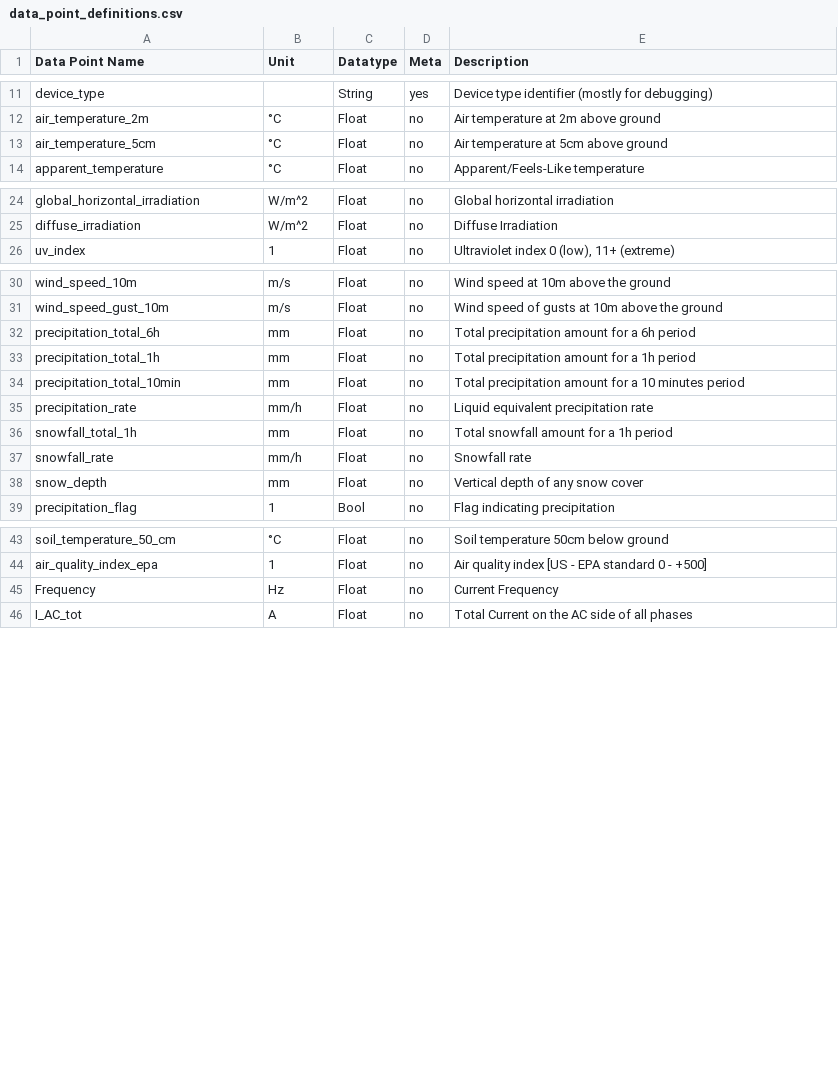
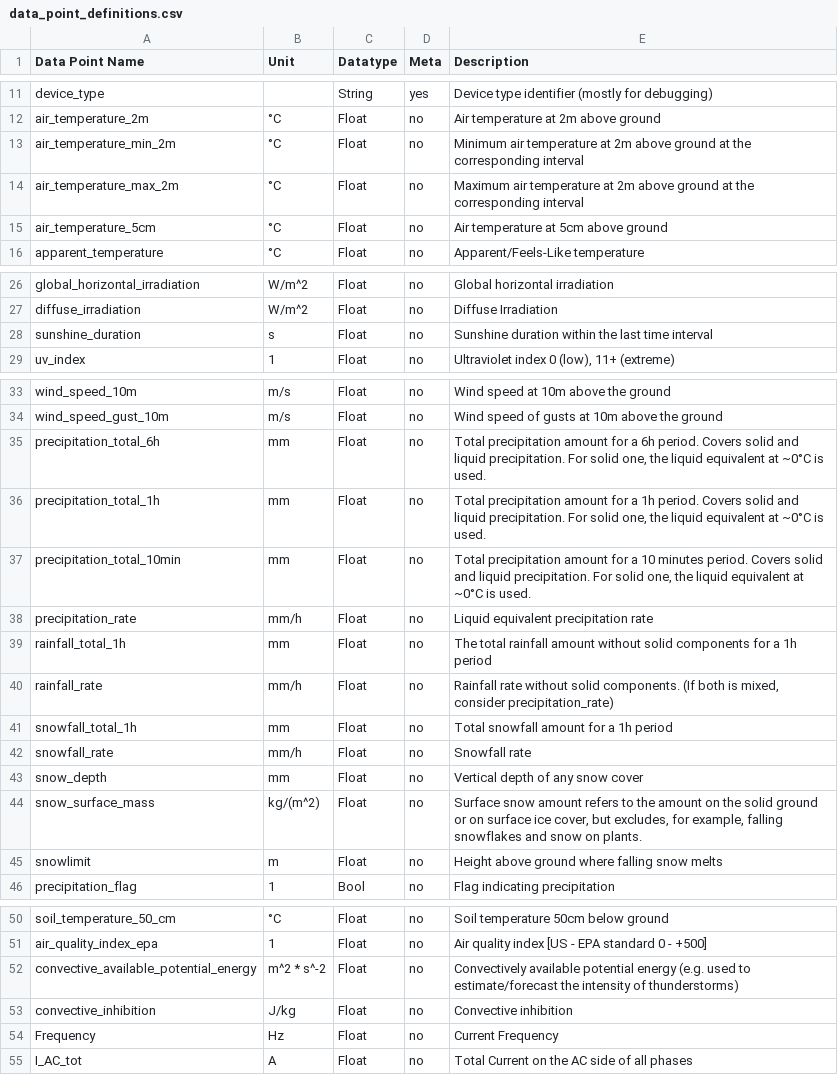
Before and after one commit to AIT-RDP/rdp-data-crawler, a CSV file: docs/data_point_definitions.csv, drawn as a sheet; only a part is shown, gaps mark what is left out; the diff covers the shown part only.

```diff
--- a/docs/data_point_definitions.csv
+++ b/docs/data_point_definitions.csv
@@ -12,2 +12,4 @@ device_type;;String;yes;Device type identifier (mostly for debugging)
 air_temperature_2m;°C;Float;no;Air temperature at 2m above ground
+air_temperature_min_2m;°C;Float;no;Minimum air temperature at 2m above ground at the corresponding interval
+air_temperature_max_2m;°C;Float;no;Maximum air temperature at 2m above ground at the corresponding interval
 air_temperature_5cm;°C;Float;no;Air temperature at 5cm above ground
@@ -25,2 +27,3 @@ global_horizontal_irradiation;W/m^2;Float;no;Global horizontal irradiation
 diffuse_irradiation;W/m^2;Float;no;Diffuse Irradiation
+sunshine_duration;s;Float;no;Sunshine duration within the last time interval
 uv_index;1;Float;no;Ultraviolet index 0 (low), 11+ (extreme)
@@ -31,6 +34,8 @@ wind_speed_10m;m/s;Float;no;Wind speed at 10m above the ground
 wind_speed_gust_10m;m/s;Float;no;Wind speed of gusts at 10m above the ground
-precipitation_total_6h;mm;Float;no;Total precipitation amount for a 6h period
-precipitation_total_1h;mm;Float;no;Total precipitation amount for a 1h period
-precipitation_total_10min;mm;Float;no;Total precipitation amount for a 10 minutes period
+precipitation_total_6h;mm;Float;no;Total precipitation amount for a 6h period. Covers solid and liquid precipitation. For solid one, the liquid equivalent at ~0°C is used.
+precipitation_total_1h;mm;Float;no;Total precipitation amount for a 1h period. Covers solid and liquid precipitation. For solid one, the liquid equivalent at ~0°C is used.
+precipitation_total_10min;mm;Float;no;Total precipitation amount for a 10 minutes period. Covers solid and liquid precipitation. For solid one, the liquid equivalent at ~0°C is used.
 precipitation_rate;mm/h;Float;no;Liquid equivalent precipitation rate
+rainfall_total_1h;mm;Float;no;The total rainfall amount without solid components for a 1h period
+rainfall_rate;mm/h;Float;no;Rainfall rate without solid components. (If both is mixed, consider precipitation_rate)
 snowfall_total_1h;mm;Float;no;Total snowfall amount for a 1h period
@@ -38,2 +43,4 @@ snowfall_rate;mm/h;Float;no;Snowfall rate
 snow_depth;mm;Float;no;Vertical depth of any snow cover
+snow_surface_mass;kg/(m^2);Float;no;Surface snow amount refers to the amount on the solid ground or on surface ice cover, but excludes, for example, falling snowflakes and snow on plants.
+snowlimit;m;Float;no;Height above ground where falling snow melts
 precipitation_flag;1;Bool;no;Flag indicating precipitation
@@ -44,2 +51,4 @@ soil_temperature_50_cm;°C;Float;no;Soil temperature 50cm below ground
 air_quality_index_epa;1;Float;no;Air quality index [US - EPA standard 0 - +500]
+convective_available_potential_energy;m^2 * s^-2;Float;no;Convectively available potential energy (e.g. used to estimate/forecast the intensity of thunderstorms)
+convective_inhibition;J/kg;Float;no;Convective inhibition
 Frequency;Hz;Float;no;Current Frequency
```
Also changed, not shown: 1 edited cell elsewhere in this file, 5 other files.
